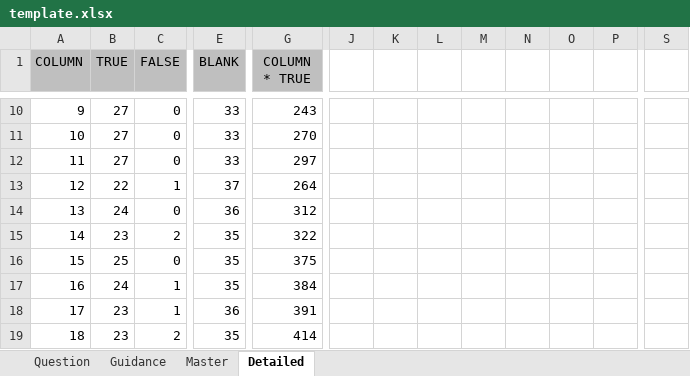
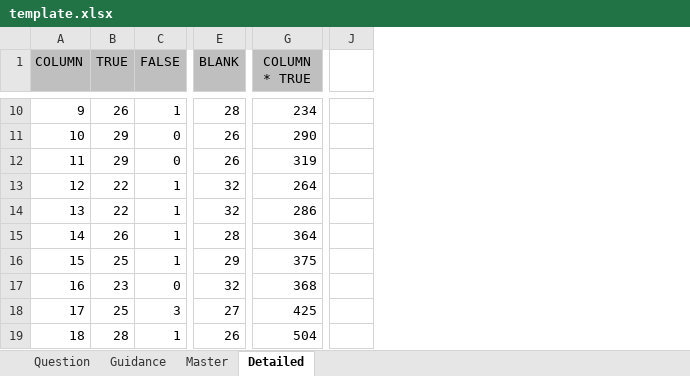
Before and after one commit to Skripsi-Kraepelin-Paper-Evaluation/digit-recognition-engine, an Excel workbook: asset/template.xlsx, sheet Detailed, drawn as a sheet; only a part is shown, gaps mark what is left out; values as stored, in another font and other column widths than the file's, no borders; charts and pictures not drawn; removed rows and columns are numbered as before the commit, all else as after; the diff covers the shown part only; the diff names each change by its address in the sheet, - before the commit and + after, or states it on an @@ line.

```diff
--- a/asset/template.xlsx (sheet Detailed)
+++ b/asset/template.xlsx (sheet Detailed)
-column J, empty
-column K, empty
-column L, empty
-column M, empty
-column N, empty
-column O, empty
-column P, empty
-column S, empty
+column J, empty
-B10 (TRUE): 27
+B10 (TRUE): 26
-C10 (FALSE): 0
+C10 (FALSE): 1
-E10 (BLANK): 33
+E10 (BLANK): 28
-G10 (COLUMN * TRUE): 243
+G10 (COLUMN * TRUE): 234
-B11:B12 (TRUE): 27
+B11:B12 (TRUE): 29
-E11:E12 (BLANK): 33
+E11:E12 (BLANK): 26
-G11 (COLUMN * TRUE): 270
+G11 (COLUMN * TRUE): 290
-G12 (COLUMN * TRUE): 297
+G12 (COLUMN * TRUE): 319
-E13 (BLANK): 37
+E13 (BLANK): 32
-B14 (TRUE): 24
+B14 (TRUE): 22
-C14 (FALSE): 0
+C14 (FALSE): 1
-E14 (BLANK): 36
+E14 (BLANK): 32
-G14 (COLUMN * TRUE): 312
+G14 (COLUMN * TRUE): 286
-B15 (TRUE): 23
+B15 (TRUE): 26
-C15 (FALSE): 2
+C15 (FALSE): 1
-E15 (BLANK): 35
+E15 (BLANK): 28
-G15 (COLUMN * TRUE): 322
+G15 (COLUMN * TRUE): 364
-C16 (FALSE): 0
+C16 (FALSE): 1
-E16 (BLANK): 35
+E16 (BLANK): 29
-B17 (TRUE): 24
+B17 (TRUE): 23
-C17 (FALSE): 1
+C17 (FALSE): 0
-E17 (BLANK): 35
+E17 (BLANK): 32
-G17 (COLUMN * TRUE): 384
+G17 (COLUMN * TRUE): 368
-B18 (TRUE): 23
+B18 (TRUE): 25
-C18 (FALSE): 1
+C18 (FALSE): 3
-E18 (BLANK): 36
+E18 (BLANK): 27
-G18 (COLUMN * TRUE): 391
+G18 (COLUMN * TRUE): 425
-B19 (TRUE): 23
+B19 (TRUE): 28
-C19 (FALSE): 2
+C19 (FALSE): 1
-E19 (BLANK): 35
+E19 (BLANK): 26
-G19 (COLUMN * TRUE): 414
+G19 (COLUMN * TRUE): 504
```
Also changed, not shown: 2 removed columns and 101 edited cells elsewhere in this sheet, sheet Master, formulas that keep their value, charts or pictures, 3 other files.
